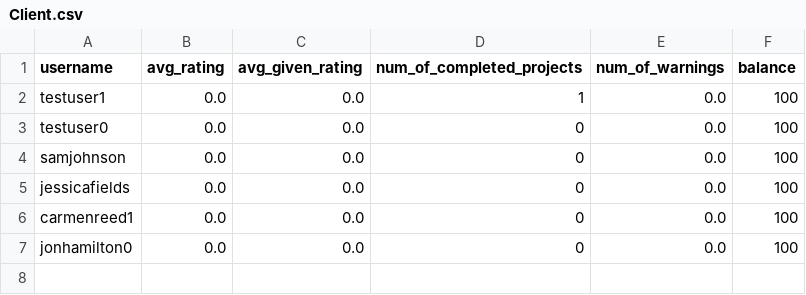
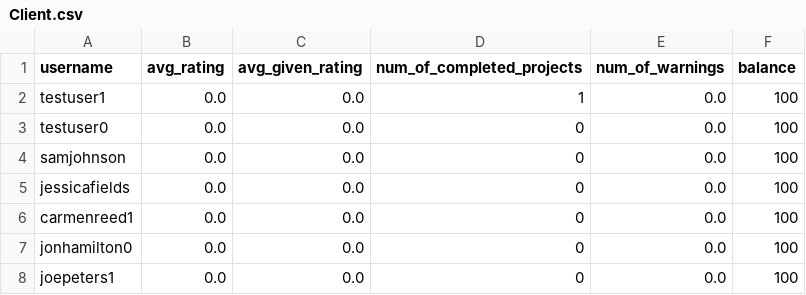
Before and after one commit to ahalyasanjiv/turkSystem, a CSV file: database/Client.csv, drawn as a sheet.

```diff
--- a/database/Client.csv
+++ b/database/Client.csv
@@ -7 +7,2 @@ carmenreed1,0.0,0.0,0,0.0,100
 jonhamilton0,0.0,0.0,0,0.0,100
+joepeters1,0.0,0.0,0,0.0,100
```
Also changed, not shown: database/Applicant.csv, database/Notification.csv, 11 other files.
